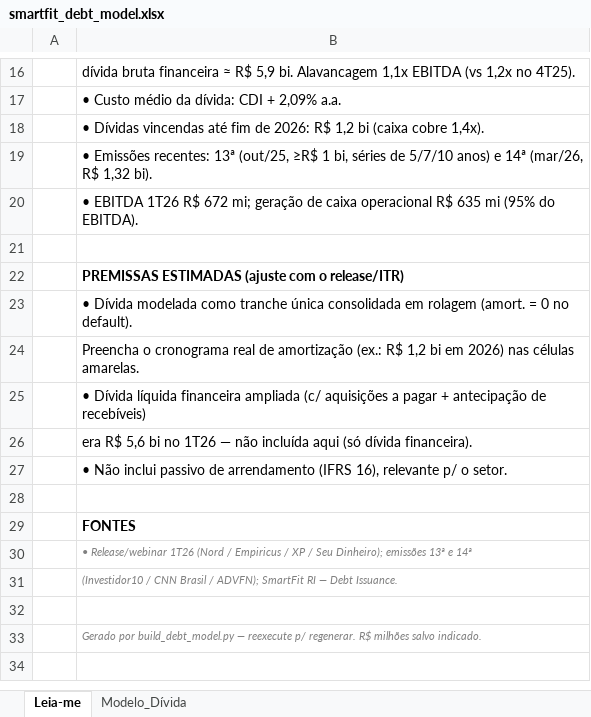
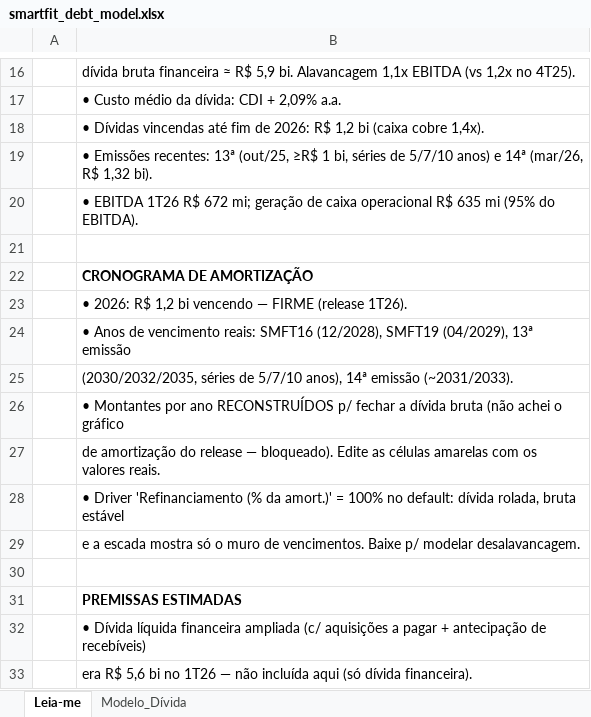
Before and after one commit to poriolo/jewelry-price-tracker, an Excel workbook: models/debt/smartfit_debt_model.xlsx, sheet Leia-me, drawn as a sheet; only a part is shown, gaps mark what is left out; the shorter side is filled out with more unchanged rows; values as stored, in another font and other column widths than the file's, no borders; the diff names each change by its address in the sheet, - before the commit and + after, or states it on an @@ line.

```diff
--- a/models/debt/smartfit_debt_model.xlsx (sheet Leia-me)
+++ b/models/debt/smartfit_debt_model.xlsx (sheet Leia-me)
-B22: PREMISSAS ESTIMADAS (ajuste com o release/ITR)
+B22: CRONOGRAMA DE AMORTIZAÇÃO
-B23: • Dívida modelada como tranche única consolidada em rolagem (amort. = 0 no default).
+B23: • 2026: R$ 1,2 bi vencendo — FIRME (release 1T26).
-B24: Preencha o cronograma real de amortização (ex.: R$ 1,2 bi em 2026) nas células amarelas.
+B24: • Anos de vencimento reais: SMFT16 (12/2028), SMFT19 (04/2029), 13ª emissão
+row 25:  | (2030/2032/2035, séries de 5/7/10 anos), 14ª emissão (~2031/2033).
+row 26:  | • Montantes por ano RECONSTRUÍDOS p/ fechar a dívida bruta (não achei o gráfico
+row 27:  | de amortização do release — bloqueado). Edite as células amarelas com os valores reais.
+row 28:  | • Driver 'Refinanciamento (% da amort.)' = 100% no default: dívida rolada, bruta estável
+row 29:  | e a escada mostra só o muro de vencimentos. Baixe p/ modelar desalavancagem.
+row 30: (empty)
+row 31:  | PREMISSAS ESTIMADAS
```
Also changed, not shown: sheet Modelo_Dívida, models/debt/vivara_debt_model.xlsx, 1 other file.
